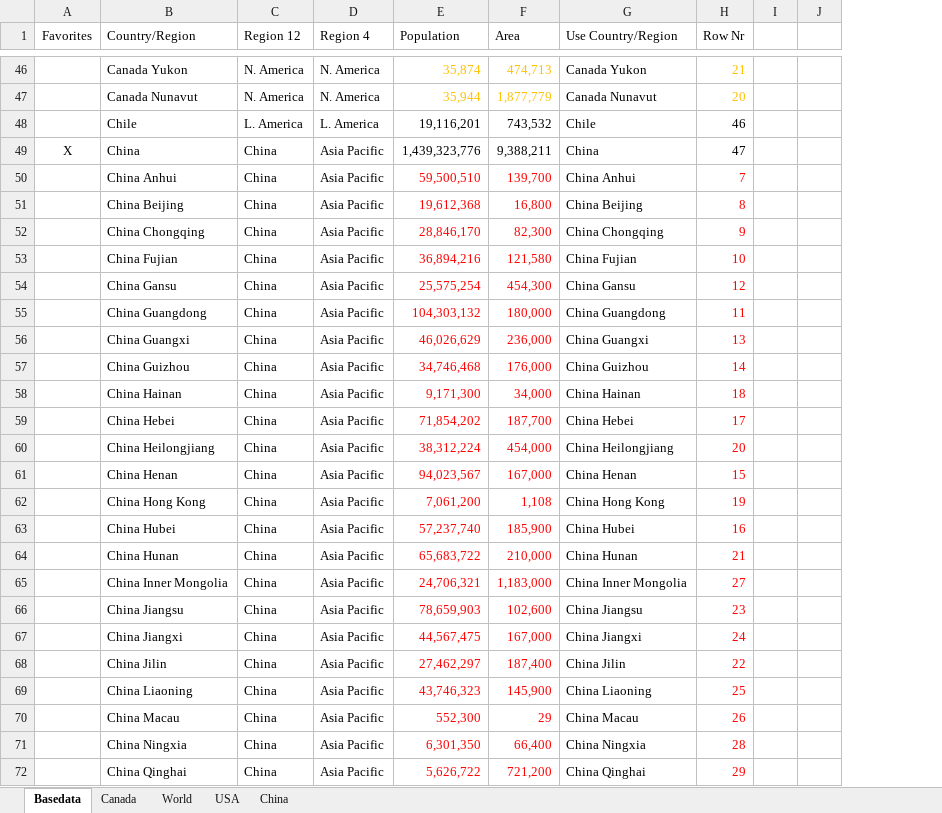
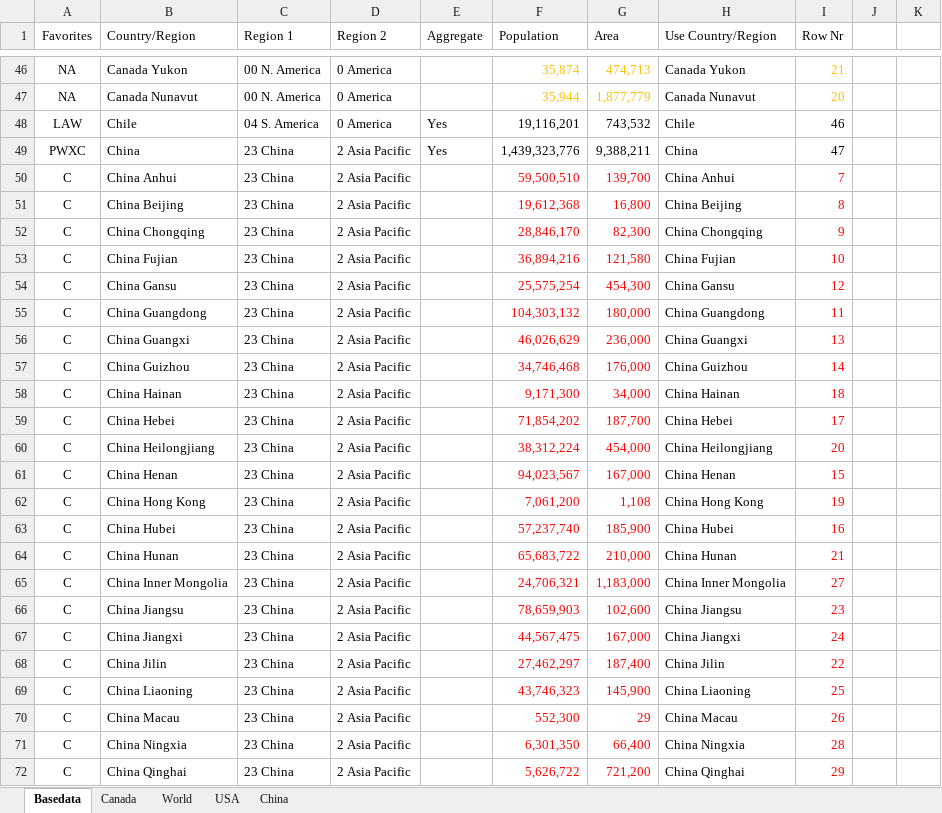
Before and after one commit to georgzurbonsen/Beyond4P_Apps, an Excel workbook: COVID-19 Apps/Population Data.xlsx, sheet Basedata, drawn as a sheet; only a part is shown, gaps mark what is left out; values as stored, in another font and other column widths than the file's, no borders; removed rows and columns are numbered as before the commit, all else as after; the diff covers the shown part only; the diff names each change by its address in the sheet, - before the commit and + after, or states it on an @@ line.

```diff
--- a/COVID-19 Apps/Population Data.xlsx (sheet Basedata)
+++ b/COVID-19 Apps/Population Data.xlsx (sheet Basedata)
-column C (Region 12), rows 46-72: N. America | N. America | L. America | China | China | China | China | China | China | China | China | China | China | China | China | China | China | China | China | China | China | China | China | China | China | China | China
-column D (Region 4), rows 46-72: N. America | N. America | L. America | Asia Pacific | Asia Pacific | Asia Pacific | Asia Pacific | Asia Pacific | Asia Pacific | Asia Pacific | Asia Pacific | Asia Pacific | Asia Pacific | Asia Pacific | Asia Pacific | Asia Pacific | Asia Pacific | Asia Pacific | Asia Pacific | Asia Pacific | Asia Pacific | Asia Pacific | Asia Pacific | Asia Pacific | Asia Pacific | Asia Pacific | Asia Pacific
+column C (Region 1), rows 46-72: 00 N. America | 00 N. America | 04 S. America | 23 China | 23 China | 23 China | 23 China | 23 China | 23 China | 23 China | 23 China | 23 China | 23 China | 23 China | 23 China | 23 China | 23 China | 23 China | 23 China | 23 China | 23 China | 23 China | 23 China | 23 China | 23 China | 23 China | 23 China
+column D (Region 2), rows 46-72: 0 America | 0 America | 0 America | 2 Asia Pacific | 2 Asia Pacific | 2 Asia Pacific | 2 Asia Pacific | 2 Asia Pacific | 2 Asia Pacific | 2 Asia Pacific | 2 Asia Pacific | 2 Asia Pacific | 2 Asia Pacific | 2 Asia Pacific | 2 Asia Pacific | 2 Asia Pacific | 2 Asia Pacific | 2 Asia Pacific | 2 Asia Pacific | 2 Asia Pacific | 2 Asia Pacific | 2 Asia Pacific | 2 Asia Pacific | 2 Asia Pacific | 2 Asia Pacific | 2 Asia Pacific | 2 Asia Pacific
+column E (Aggregate), rows 48-49: Yes | Yes
-A46:A47 (Favorites): (empty)
+A46:A47 (Favorites): NA
-A48 (Favorites): (empty)
+A48 (Favorites): LAW
-A49 (Favorites): X
+A49 (Favorites): PWXC
-A50:A72 (Favorites): (empty)
+A50:A72 (Favorites): C
```
Also changed, not shown: 22 added rows, 1 removed row and 315 edited cells elsewhere in this sheet, sheet World, formulas that keep their value, 3 other files.
